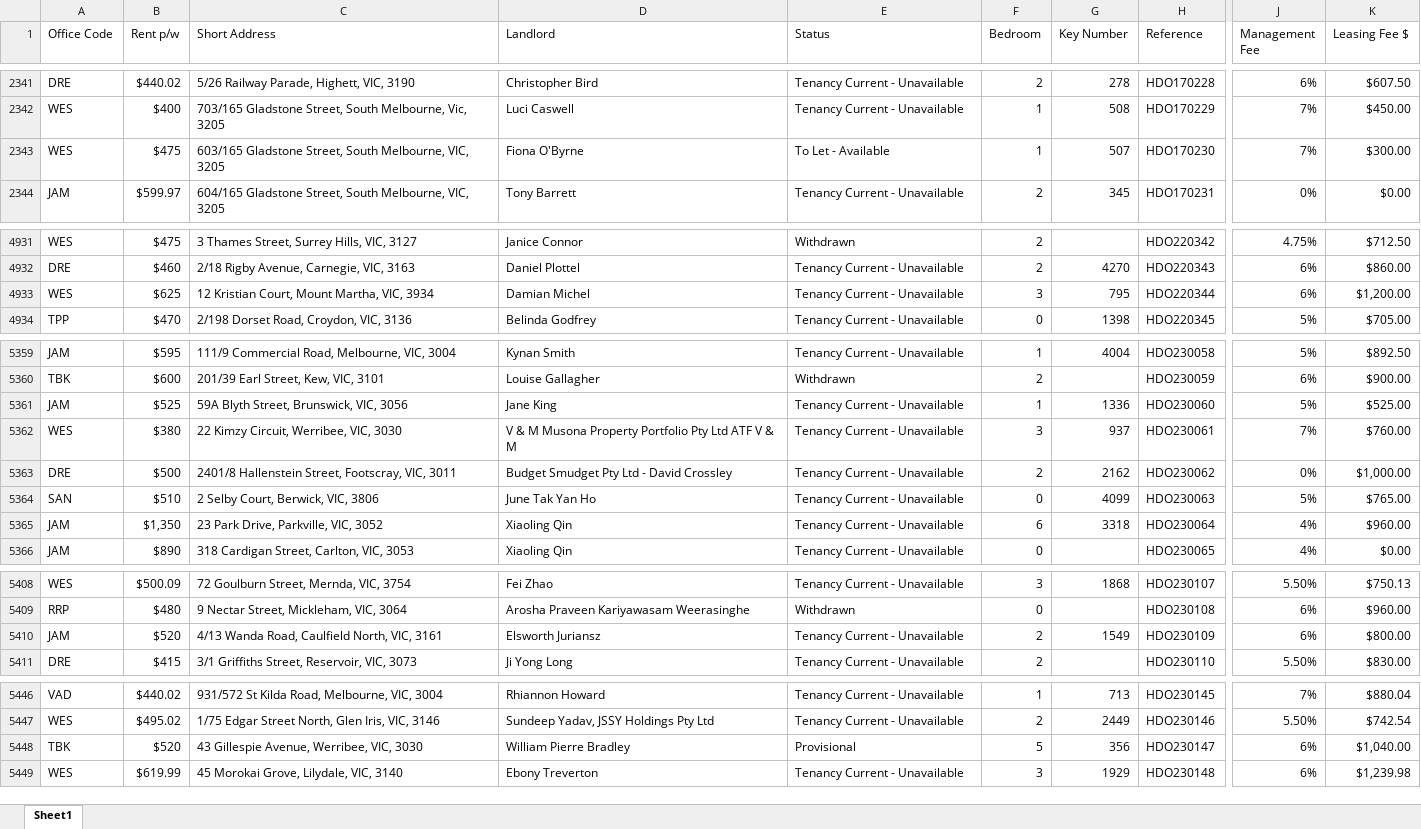
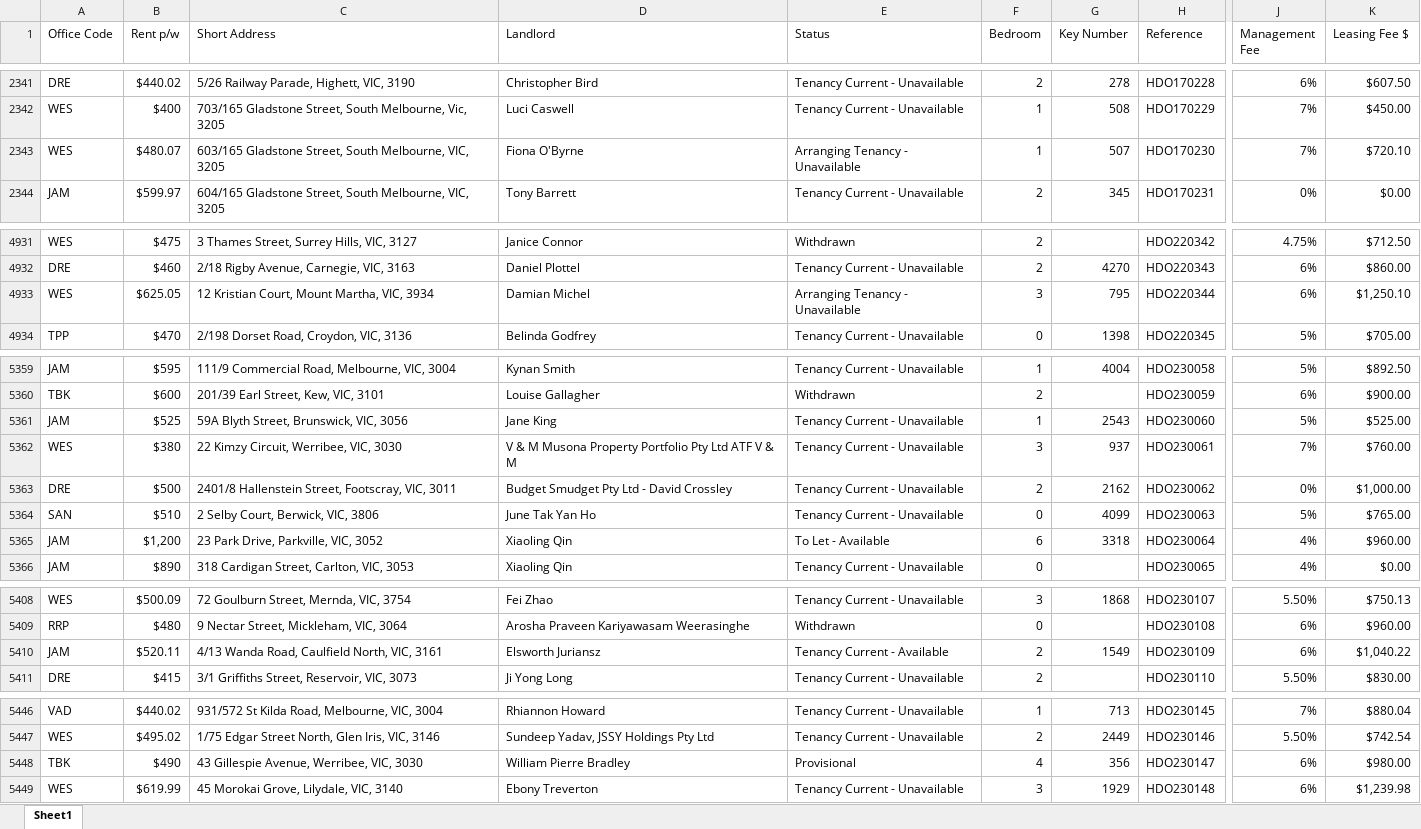
Before and after one commit to sahils4299/LongView-Data-Migration, an Excel workbook: Data Before/Properties_before.xlsx, sheet Sheet1, drawn as a sheet; only a part is shown, gaps mark what is left out; values as stored, in another font and other column widths than the file's, no borders; the diff covers the shown part only; the diff names each change by its address in the sheet, - before the commit and + after, or states it on an @@ line.

```diff
--- a/Data Before/Properties_before.xlsx (sheet Sheet1)
+++ b/Data Before/Properties_before.xlsx (sheet Sheet1)
-B2343 (Rent p/w): $475
+B2343 (Rent p/w): $480.07
-E2343 (Status): To Let - Available
+E2343 (Status): Arranging Tenancy - Unavailable
-K2343 (Leasing Fee $): $300.00
+K2343 (Leasing Fee $): $720.10
-B4933 (Rent p/w): $625
+B4933 (Rent p/w): $625.05
-E4933 (Status): Tenancy Current - Unavailable
+E4933 (Status): Arranging Tenancy - Unavailable
-K4933 (Leasing Fee $): $1,200.00
+K4933 (Leasing Fee $): $1,250.10
-G5361 (Key Number): 1336
+G5361 (Key Number): 2543
-B5365 (Rent p/w): $1,350
+B5365 (Rent p/w): $1,200
-E5365 (Status): Tenancy Current - Unavailable
+E5365 (Status): To Let - Available
-B5410 (Rent p/w): $520
+B5410 (Rent p/w): $520.11
-E5410 (Status): Tenancy Current - Unavailable
+E5410 (Status): Tenancy Current - Available
-K5410 (Leasing Fee $): $800.00
+K5410 (Leasing Fee $): $1,040.22
-B5448 (Rent p/w): $520
+B5448 (Rent p/w): $490
-F5448 (Bedroom): 5
+F5448 (Bedroom): 4
-K5448 (Leasing Fee $): $1,040.00
+K5448 (Leasing Fee $): $980.00
```
Also changed, not shown: 5 added rows and 134 edited cells elsewhere in this sheet.
